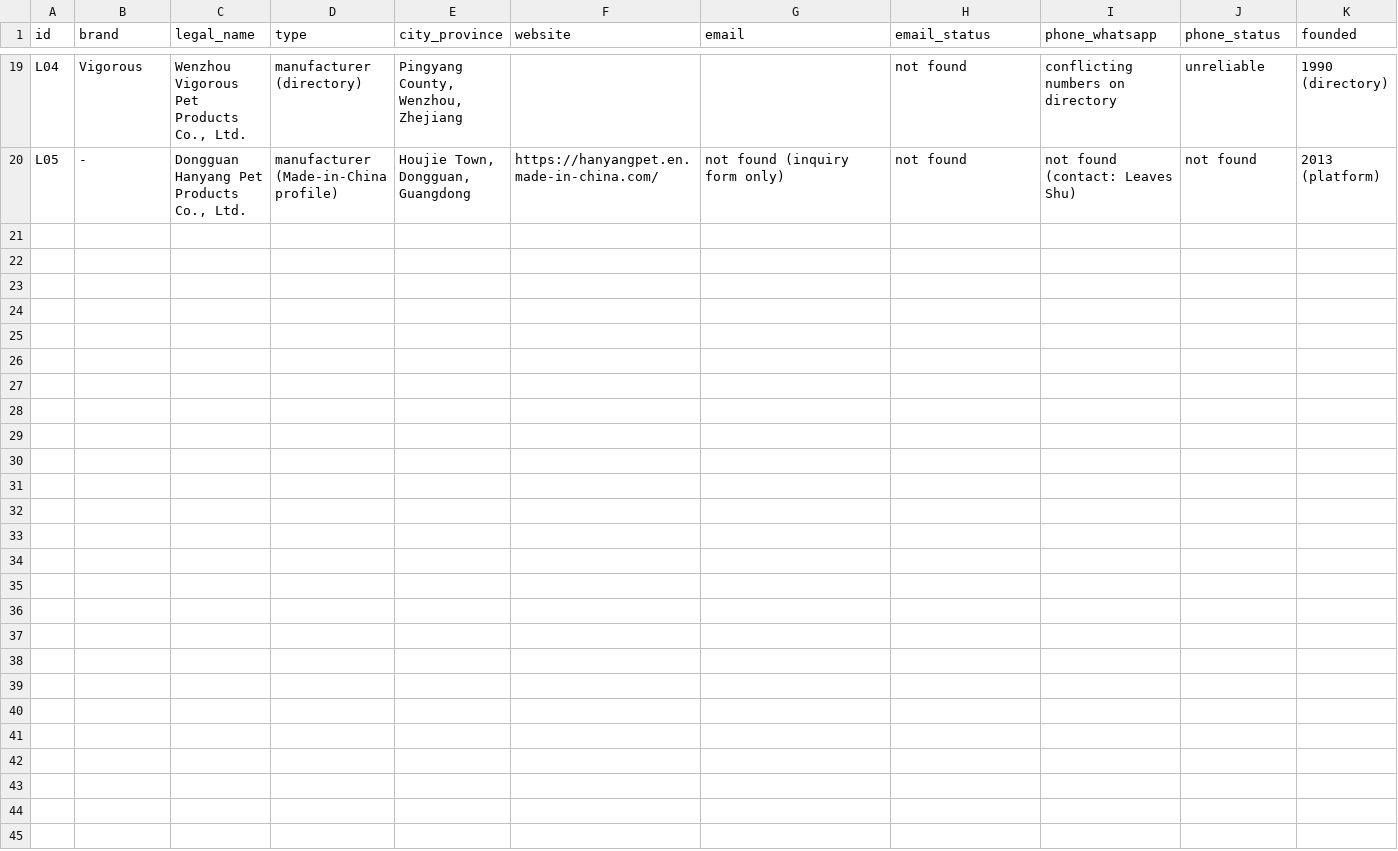
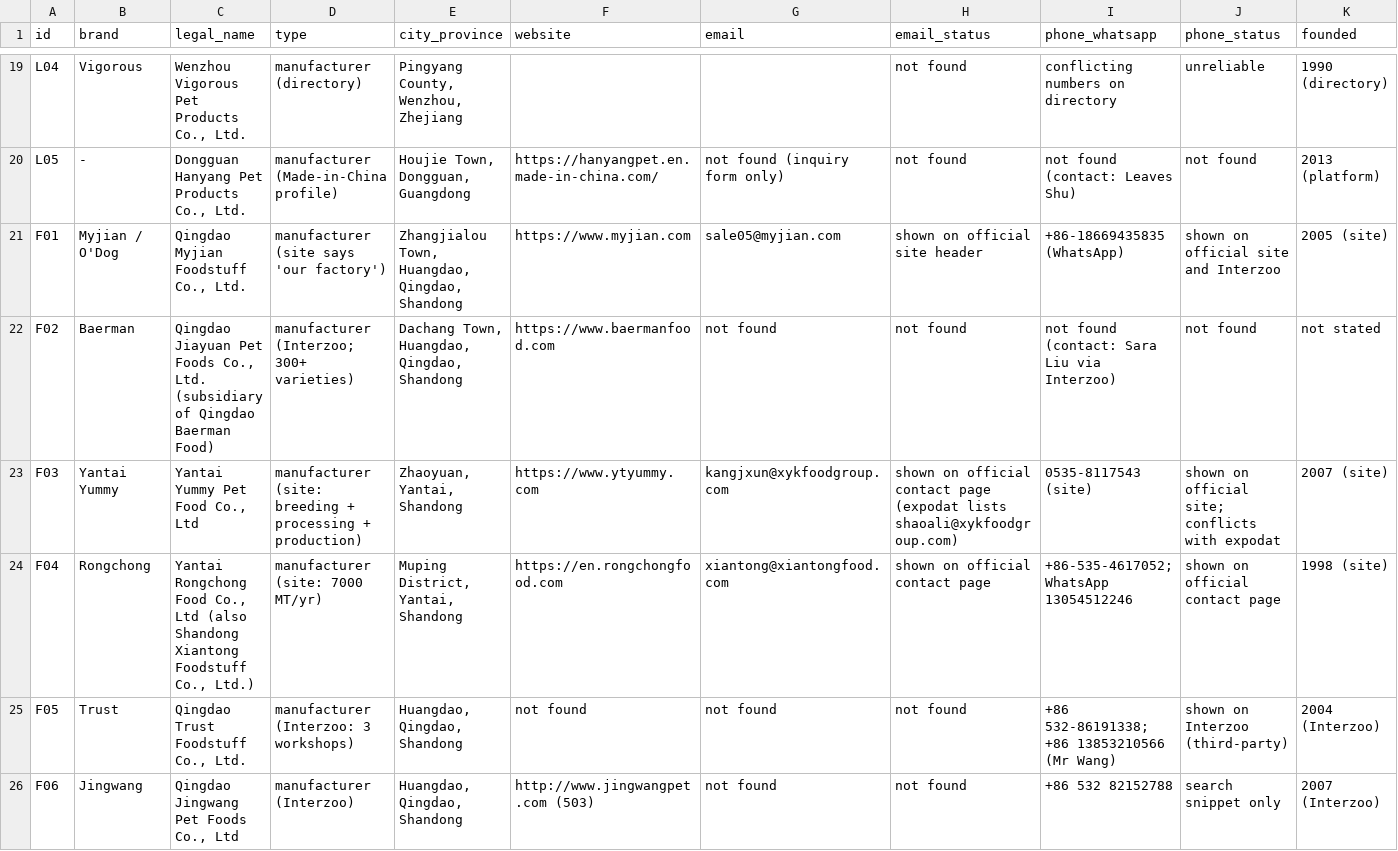
Before and after one commit to tal792/-, a CSV file: procurement/data/suppliers.csv, drawn as a sheet; only a part is shown, gaps mark what is left out; rows hold the shown columns only; the diff names each change by its address in the sheet, - before the commit and + after, or states it on an @@ line.

```diff
--- a/procurement/data/suppliers.csv
+++ b/procurement/data/suppliers.csv
+row 21: F01 | Myjian / O'Dog | Qingdao Myjian Foodstuff Co., Ltd. | manufacturer (site says 'our factory') | Zhangjialou Town, Huangdao, Qingdao, Shandong | https://www.myjian.com | sale05@myjian.com | shown on official site header | +86-18669435835 (WhatsApp) | shown on official site and Interzoo | 2005 (site)
+row 22: F02 | Baerman | Qingdao Jiayuan Pet Foods Co., Ltd. (subsidiary of Qingdao Baerman Food) | manufacturer (Interzoo; 300+ varieties) | Dachang Town, Huangdao, Qingdao, Shandong | https://www.baermanfood.com | not found | not found | not found (contact: Sara Liu via Interzoo) | not found | not stated
+row 23: F03 | Yantai Yummy | Yantai Yummy Pet Food Co., Ltd | manufacturer (site: breeding + processing + production) | Zhaoyuan, Yantai, Shandong | https://www.ytyummy.com | kangjxun@xykfoodgroup.com | shown on official contact page (expodat lists shaoali@xykfoodgroup.com) | 0535-8117543 (site) | shown on official site; conflicts with expodat | 2007 (site)
+row 24: F04 | Rongchong | Yantai Rongchong Food Co., Ltd (also Shandong Xiantong Foodstuff Co., Ltd.) | manufacturer (site: 7000 MT/yr) | Muping District, Yantai, Shandong | https://en.rongchongfood.com | xiantong@xiantongfood.com | shown on official contact page | +86-535-4617052; WhatsApp 13054512246 | shown on official contact page | 1998 (site)
+row 25: F05 | Trust | Qingdao Trust Foodstuff Co., Ltd. | manufacturer (Interzoo: 3 workshops) | Huangdao, Qingdao, Shandong | not found | not found | not found | +86 532-86191338; +86 13853210566 (Mr Wang) | shown on Interzoo (third-party) | 2004 (Interzoo)
+row 26: F06 | Jingwang | Qingdao Jingwang Pet Foods Co., Ltd | manufacturer (Interzoo) | Huangdao, Qingdao, Shandong | http://www.jingwangpet.com (503) | not found | not found | +86 532 82152788 | search snippet only | 2007 (Interzoo)
```
